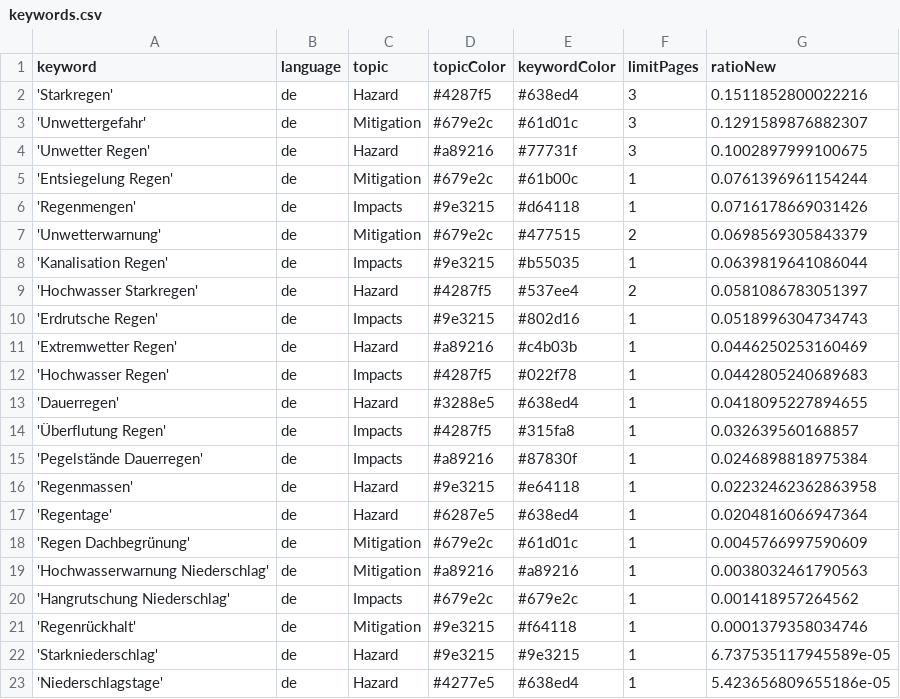
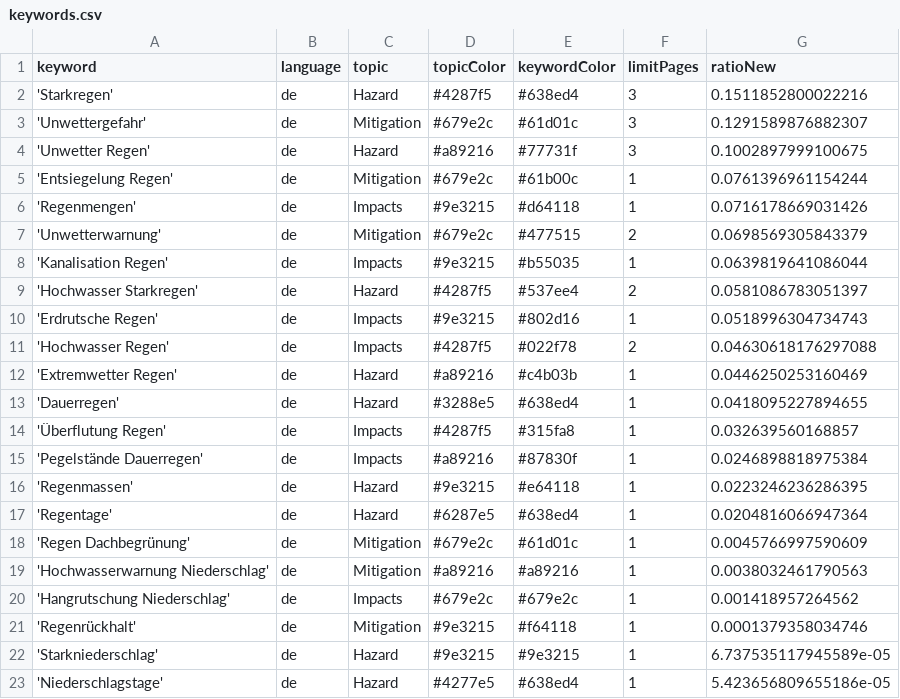
Before and after one commit to jannikdo28-news/RainIsComing, a CSV file: keywords.csv, drawn as a sheet.

```diff
--- a/keywords.csv
+++ b/keywords.csv
@@ -10,4 +10,4 @@ keyword,language,topic,topicColor,keywordColor,limitPages,ratioNew
 'Erdrutsche Regen',de,Impacts,#9e3215,#802d16,1,0.0518996304734743
+'Hochwasser Regen',de,Impacts,#4287f5,#022f78,2,0.04630618176297088
 'Extremwetter Regen',de,Hazard,#a89216,#c4b03b,1,0.0446250253160469
-'Hochwasser Regen',de,Impacts,#4287f5,#022f78,1,0.0442805240689683
 'Dauerregen',de,Hazard,#3288e5,#638ed4,1,0.0418095227894655
@@ -15,3 +15,3 @@ keyword,language,topic,topicColor,keywordColor,limitPages,ratioNew
 'Pegelstände Dauerregen',de,Impacts,#a89216,#87830f,1,0.0246898818975384
-'Regenmassen',de,Hazard,#9e3215,#e64118,1,0.02232462362863958
+'Regenmassen',de,Hazard,#9e3215,#e64118,1,0.0223246236286395
 'Regentage',de,Hazard,#6287e5,#638ed4,1,0.0204816066947364
```
Also changed, not shown: csv/news_2026_07.csv.
